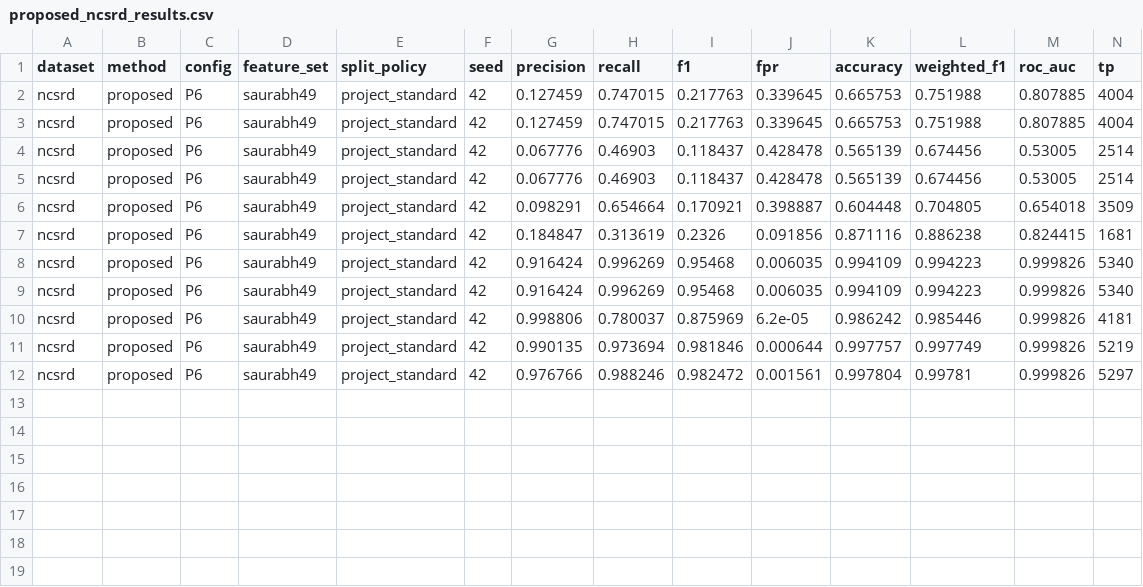
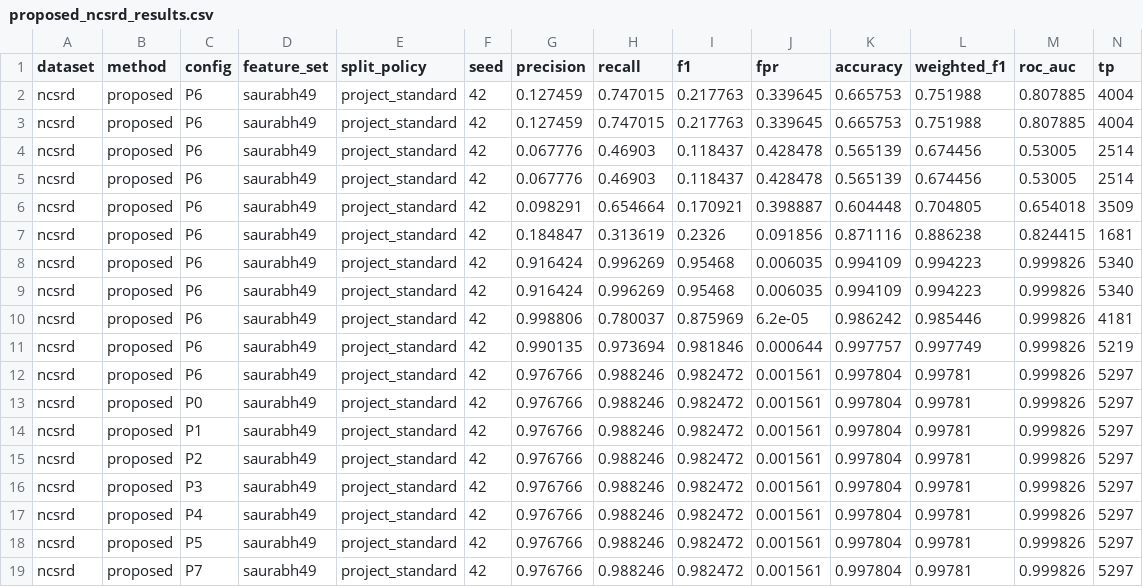
Before and after one commit to YKG18/CN-project, a CSV file: results/raw/proposed_ncsrd_results.csv, drawn as a sheet; only a part is shown; rows hold the shown columns only; the diff names each change by its address in the sheet, - before the commit and + after, or states it on an @@ line.

Commit message:
Fix dataset dispatch for data4cyber in run_experiment.py and complete 3x2 evaluation matrix

```diff
--- a/results/raw/proposed_ncsrd_results.csv
+++ b/results/raw/proposed_ncsrd_results.csv
+row 13: ncsrd | proposed | P0 | saurabh49 | project_standard | 42 | 0.976766 | 0.988246 | 0.982472 | 0.001561 | 0.997804 | 0.99781 | 0.999826 | 5297
+row 14: ncsrd | proposed | P1 | saurabh49 | project_standard | 42 | 0.976766 | 0.988246 | 0.982472 | 0.001561 | 0.997804 | 0.99781 | 0.999826 | 5297
+row 15: ncsrd | proposed | P2 | saurabh49 | project_standard | 42 | 0.976766 | 0.988246 | 0.982472 | 0.001561 | 0.997804 | 0.99781 | 0.999826 | 5297
+row 16: ncsrd | proposed | P3 | saurabh49 | project_standard | 42 | 0.976766 | 0.988246 | 0.982472 | 0.001561 | 0.997804 | 0.99781 | 0.999826 | 5297
+row 17: ncsrd | proposed | P4 | saurabh49 | project_standard | 42 | 0.976766 | 0.988246 | 0.982472 | 0.001561 | 0.997804 | 0.99781 | 0.999826 | 5297
+row 18: ncsrd | proposed | P5 | saurabh49 | project_standard | 42 | 0.976766 | 0.988246 | 0.982472 | 0.001561 | 0.997804 | 0.99781 | 0.999826 | 5297
+row 19: ncsrd | proposed | P7 | saurabh49 | project_standard | 42 | 0.976766 | 0.988246 | 0.982472 | 0.001561 | 0.997804 | 0.99781 | 0.999826 | 5297
```
Also changed, not shown: 16 other files.
